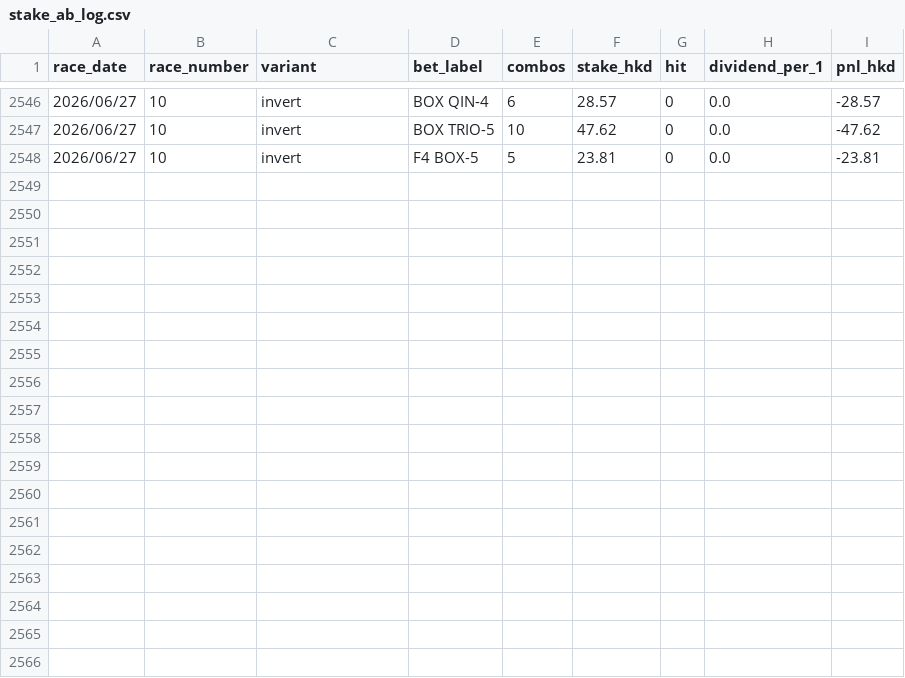
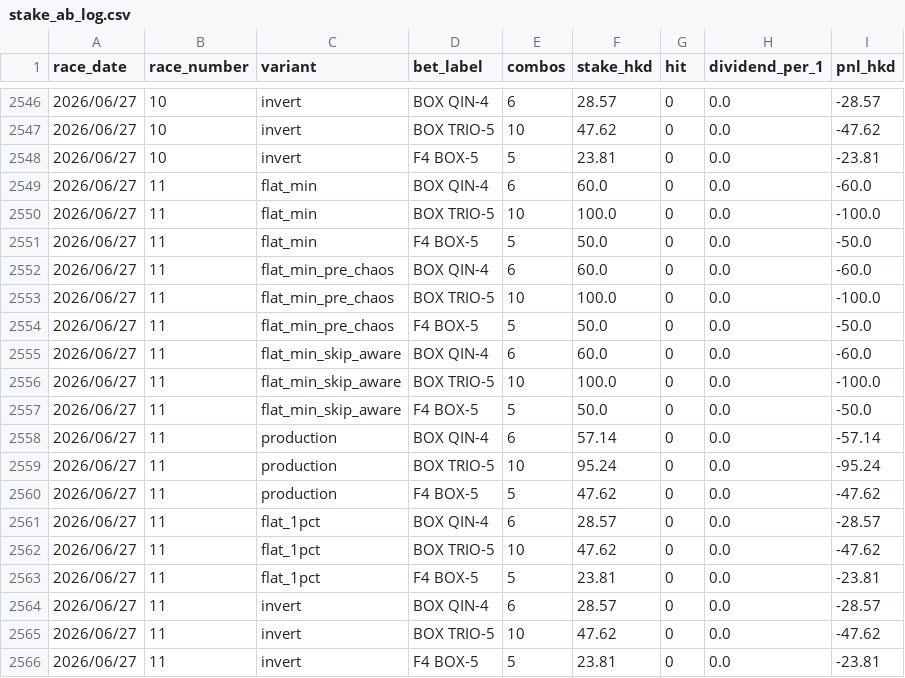
Before and after one commit to jitchamoli/hkjc-racing-analyzer, a CSV file: tracking_data/stake_ab_log.csv, drawn as a sheet; only a part is shown, gaps mark what is left out.

```diff
--- a/tracking_data/stake_ab_log.csv
+++ b/tracking_data/stake_ab_log.csv
@@ -2548 +2548,19 @@ race_date,race_number,variant,bet_label,combos,stake_hkd,hit,dividend_per_1,pnl_
 2026/06/27,10,invert,F4 BOX-5,5,23.81,0,0.0,-23.81
+2026/06/27,11,flat_min,BOX QIN-4,6,60.0,0,0.0,-60.0
+2026/06/27,11,flat_min,BOX TRIO-5,10,100.0,0,0.0,-100.0
+2026/06/27,11,flat_min,F4 BOX-5,5,50.0,0,0.0,-50.0
+2026/06/27,11,flat_min_pre_chaos,BOX QIN-4,6,60.0,0,0.0,-60.0
+2026/06/27,11,flat_min_pre_chaos,BOX TRIO-5,10,100.0,0,0.0,-100.0
+2026/06/27,11,flat_min_pre_chaos,F4 BOX-5,5,50.0,0,0.0,-50.0
+2026/06/27,11,flat_min_skip_aware,BOX QIN-4,6,60.0,0,0.0,-60.0
+2026/06/27,11,flat_min_skip_aware,BOX TRIO-5,10,100.0,0,0.0,-100.0
+2026/06/27,11,flat_min_skip_aware,F4 BOX-5,5,50.0,0,0.0,-50.0
+2026/06/27,11,production,BOX QIN-4,6,57.14,0,0.0,-57.14
+2026/06/27,11,production,BOX TRIO-5,10,95.24,0,0.0,-95.24
+2026/06/27,11,production,F4 BOX-5,5,47.62,0,0.0,-47.62
+2026/06/27,11,flat_1pct,BOX QIN-4,6,28.57,0,0.0,-28.57
+2026/06/27,11,flat_1pct,BOX TRIO-5,10,47.62,0,0.0,-47.62
+2026/06/27,11,flat_1pct,F4 BOX-5,5,23.81,0,0.0,-23.81
+2026/06/27,11,invert,BOX QIN-4,6,28.57,0,0.0,-28.57
+2026/06/27,11,invert,BOX TRIO-5,10,47.62,0,0.0,-47.62
+2026/06/27,11,invert,F4 BOX-5,5,23.81,0,0.0,-23.81
```
Also changed, not shown: tracking_data/qpl_log.csv, tracking_data/shadow_tips_log.csv, 9 other files.
